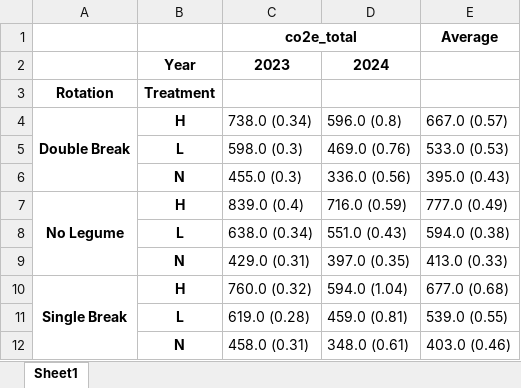
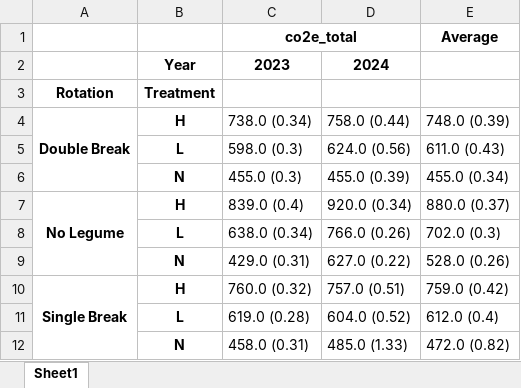
Before and after one commit to youngmr290/NitrogenAnalysis, an Excel workbook: Output/emissions_table.xlsx, sheet Sheet1, drawn as a sheet; values as stored, in another font and other column widths than the file's, no borders; the diff names each change by its address in the sheet, - before the commit and + after, or states it on an @@ line.

```diff
--- a/Output/emissions_table.xlsx (sheet Sheet1)
+++ b/Output/emissions_table.xlsx (sheet Sheet1)
-D4: 596.0 (0.8)
+D4: 758.0 (0.44)
-E4: 667.0 (0.57)
+E4: 748.0 (0.39)
-D5: 469.0 (0.76)
+D5: 624.0 (0.56)
-E5: 533.0 (0.53)
+E5: 611.0 (0.43)
-D6: 336.0 (0.56)
+D6: 455.0 (0.39)
-E6: 395.0 (0.43)
+E6: 455.0 (0.34)
-D7: 716.0 (0.59)
+D7: 920.0 (0.34)
-E7: 777.0 (0.49)
+E7: 880.0 (0.37)
-D8: 551.0 (0.43)
+D8: 766.0 (0.26)
-E8: 594.0 (0.38)
+E8: 702.0 (0.3)
-D9: 397.0 (0.35)
+D9: 627.0 (0.22)
-E9: 413.0 (0.33)
+E9: 528.0 (0.26)
-D10: 594.0 (1.04)
+D10: 757.0 (0.51)
-E10: 677.0 (0.68)
+E10: 759.0 (0.42)
-D11: 459.0 (0.81)
+D11: 604.0 (0.52)
-E11: 539.0 (0.55)
+E11: 612.0 (0.4)
-D12: 348.0 (0.61)
+D12: 485.0 (1.33)
-E12: 403.0 (0.46)
+E12: 472.0 (0.82)
```
Also changed, not shown: DataMaster.xlsx, Output/GM.xlsx, 5 other files.
